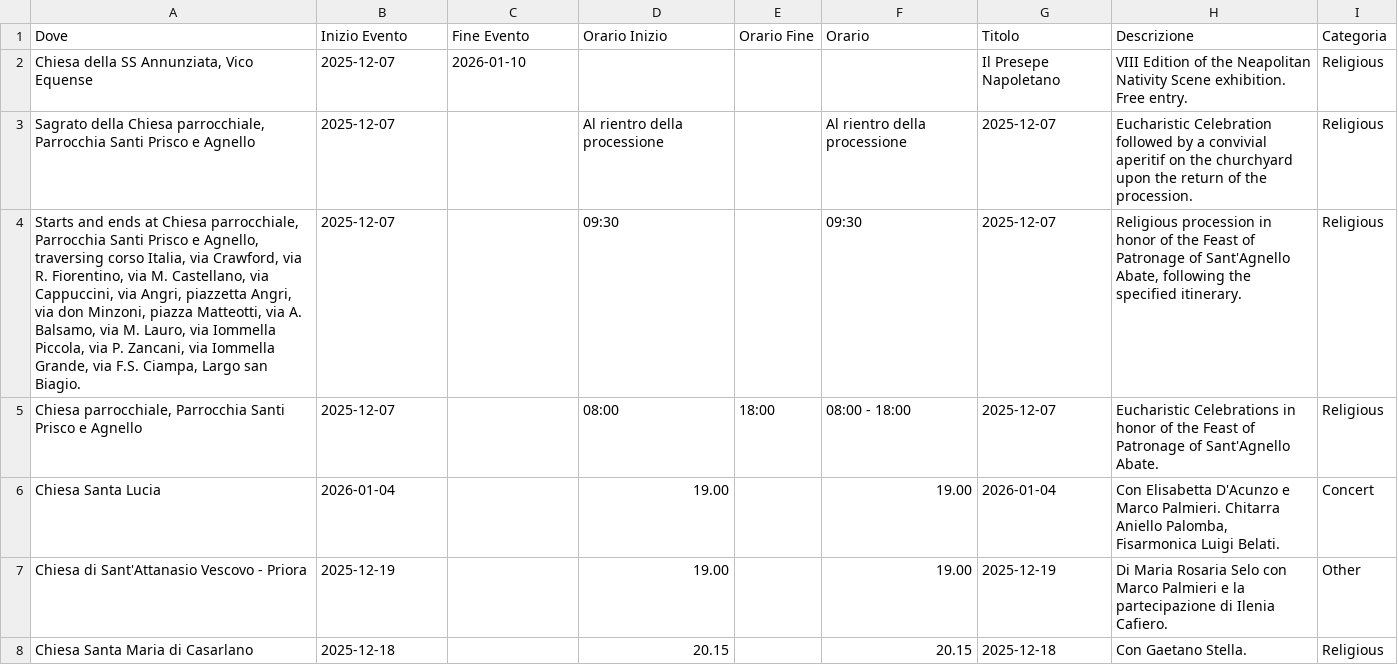
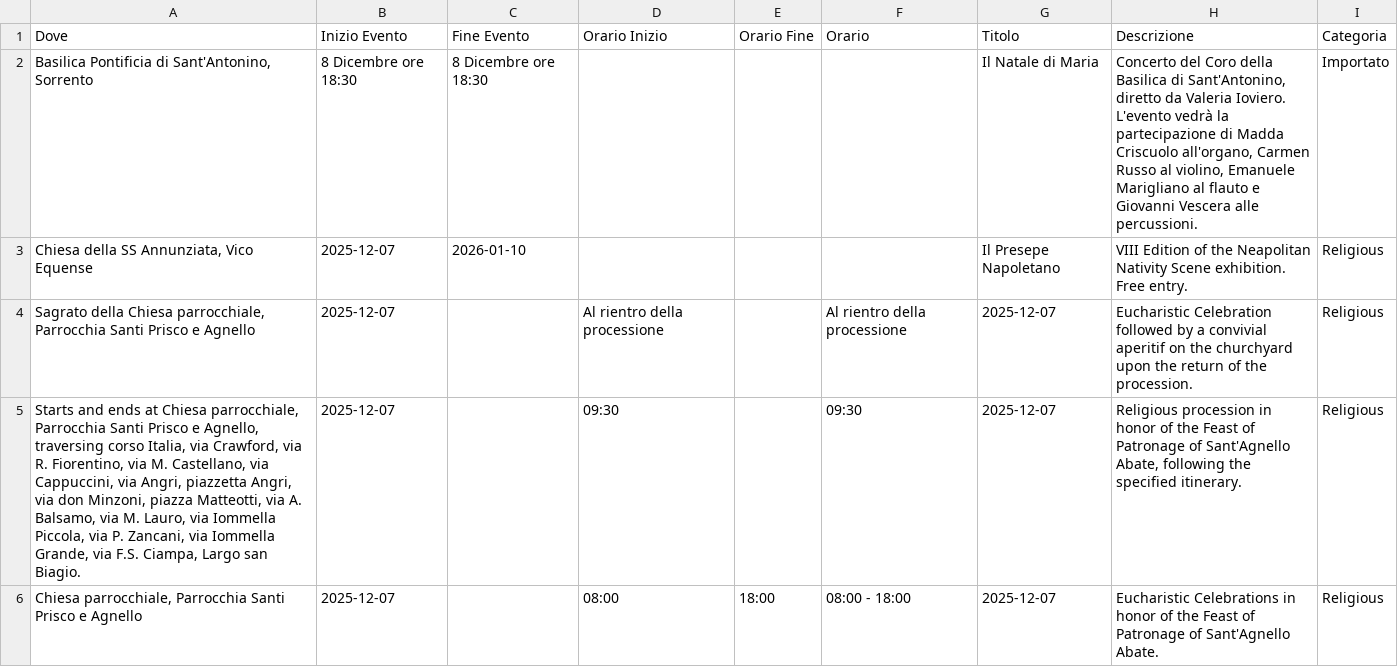
Before and after one commit to mich-de/events2025, a CSV file: eventi_natale_2025.csv, drawn as a sheet; only a part is shown; the shorter side is filled out with more unchanged rows.

Commit message:
feat: Aggiorna eventi dal dashboard [2025-12-08T13:19:16.141Z]

```diff
--- a/eventi_natale_2025.csv
+++ b/eventi_natale_2025.csv
@@ -1,2 +1,3 @@
 Dove,Inizio Evento,Fine Evento,Orario Inizio,Orario Fine,Orario,Titolo,Descrizione,Categoria
+"Basilica Pontificia di Sant'Antonino, Sorrento",8 Dicembre ore 18:30,8 Dicembre ore 18:30,,,,Il Natale di Maria,"Concerto del Coro della Basilica di Sant'Antonino, diretto da Valeria Ioviero. L'evento vedrà la partecipazione di Madda Criscuolo all'organo, Carmen Russo al violino, Emanuele Marigliano al flauto e Giovanni Vescera alle percussioni.",Importato
 "Chiesa della SS Annunziata, Vico Equense",2025-12-07,2026-01-10,,,,Il Presepe Napoletano,VIII Edition of the Neapolitan Nativity Scene exhibition. Free entry.,Religious
```
